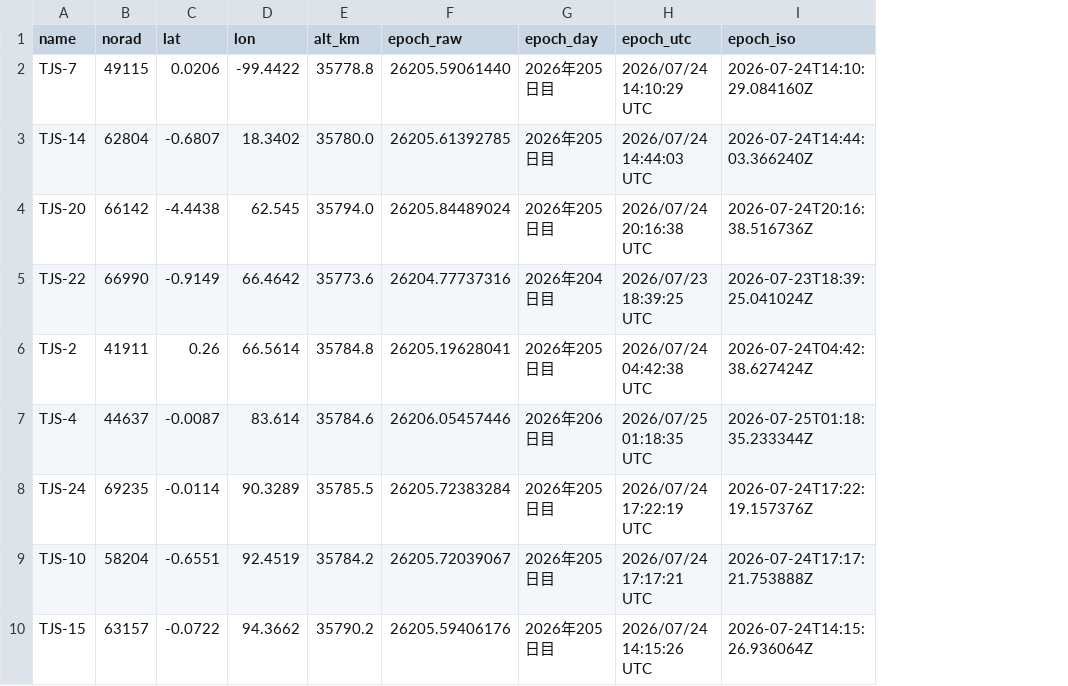
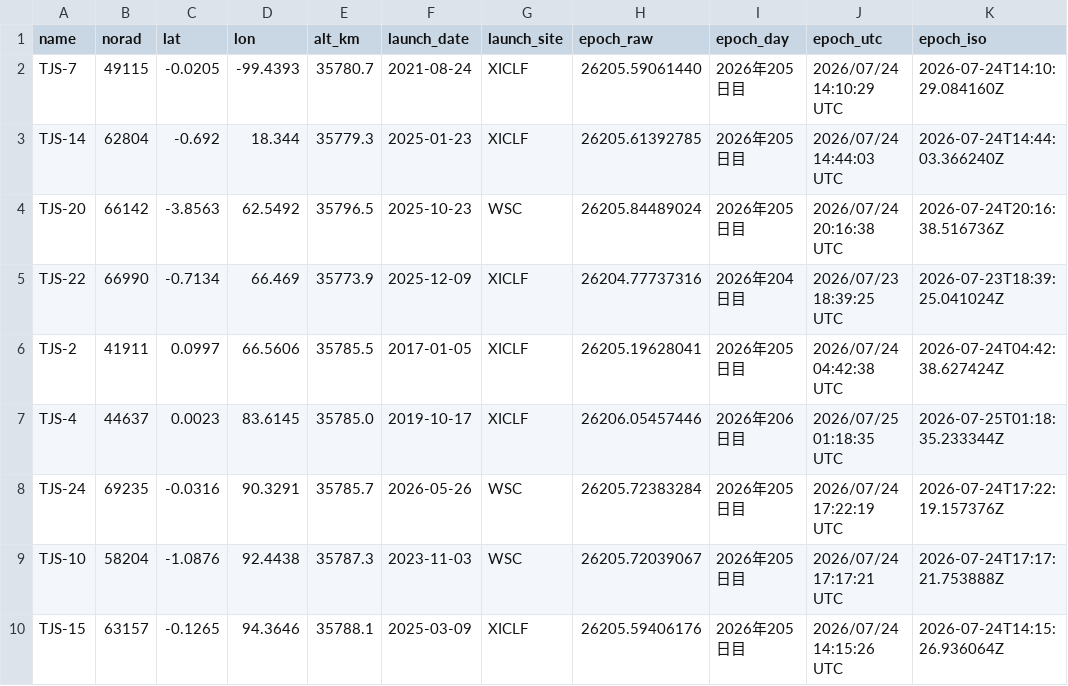
Before and after one commit to butagorilla1182/tjs_geo_control, a CSV file: tjs_geo.csv, drawn as a sheet; only a part is shown; the diff covers the shown part only; the diff names each change by its address in the sheet, - before the commit and + after, or states it on an @@ line.

```diff
--- a/tjs_geo.csv
+++ b/tjs_geo.csv
+column F (launch_date), rows 2-10: 2021-08-24 | 2025-01-23 | 2025-10-23 | 2025-12-09 | 2017-01-05 | 2019-10-17 | 2026-05-26 | 2023-11-03 | 2025-03-09
+column G (launch_site), rows 2-10: XICLF | XICLF | WSC | XICLF | XICLF | XICLF | WSC | WSC | XICLF
-C2 (lat): 0.0206
+C2 (lat): -0.0205
-D2 (lon): -99.4422
+D2 (lon): -99.4393
-E2 (alt_km): 35778.8
+E2 (alt_km): 35780.7
-C3 (lat): -0.6807
+C3 (lat): -0.692
-D3 (lon): 18.3402
+D3 (lon): 18.344
-E3 (alt_km): 35780.0
+E3 (alt_km): 35779.3
-C4 (lat): -4.4438
+C4 (lat): -3.8563
-D4 (lon): 62.545
+D4 (lon): 62.5492
-E4 (alt_km): 35794.0
+E4 (alt_km): 35796.5
-C5 (lat): -0.9149
+C5 (lat): -0.7134
-D5 (lon): 66.4642
+D5 (lon): 66.469
-E5 (alt_km): 35773.6
+E5 (alt_km): 35773.9
-C6 (lat): 0.26
+C6 (lat): 0.0997
-D6 (lon): 66.5614
+D6 (lon): 66.5606
-E6 (alt_km): 35784.8
+E6 (alt_km): 35785.5
-C7 (lat): -0.0087
+C7 (lat): 0.0023
-D7 (lon): 83.614
+D7 (lon): 83.6145
-E7 (alt_km): 35784.6
+E7 (alt_km): 35785.0
-C8 (lat): -0.0114
+C8 (lat): -0.0316
-D8 (lon): 90.3289
+D8 (lon): 90.3291
-E8 (alt_km): 35785.5
+E8 (alt_km): 35785.7
-C9 (lat): -0.6551
+C9 (lat): -1.0876
-D9 (lon): 92.4519
+D9 (lon): 92.4438
-E9 (alt_km): 35784.2
+E9 (alt_km): 35787.3
-C10 (lat): -0.0722
+C10 (lat): -0.1265
-D10 (lon): 94.3662
+D10 (lon): 94.3646
-E10 (alt_km): 35790.2
+E10 (alt_km): 35788.1
```
Also changed, not shown: 42 edited cells elsewhere in this file, 6 other files.
